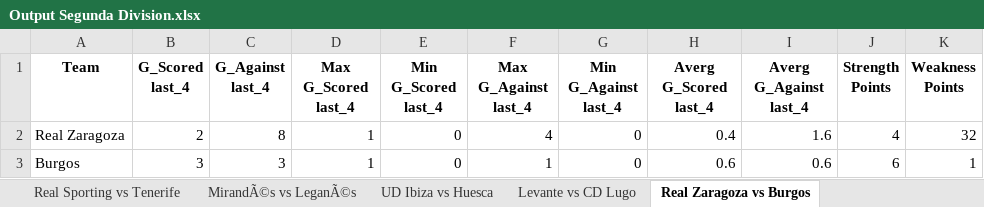
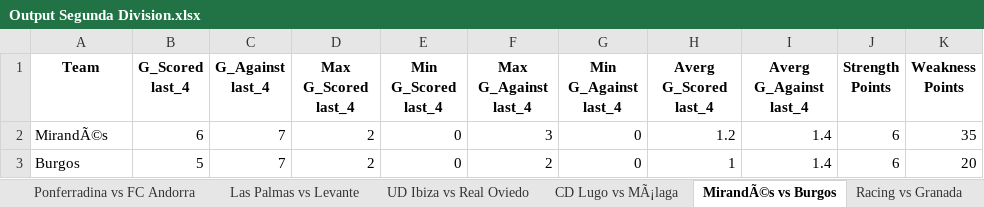
Before and after one commit to DomKiwi/Bets, an Excel workbook: Output Segunda Division.xlsx, sheet MirandÃ©s vs Burgos, drawn as a sheet; values as stored, in another font and other column widths than the file's, no borders; charts and pictures not drawn; removed rows and columns are numbered as before the commit, all else as after; the diff names each change by its address in the sheet, - before the commit and + after, or states it on an @@ line.

```diff
--- a/Output Segunda Division.xlsx (sheet MirandÃ©s vs Burgos)
+++ b/Output Segunda Division.xlsx (sheet MirandÃ©s vs Burgos)
-sheet tab: Real Sporting vs Tenerife
+sheet tab: Ponferradina vs FC Andorra
-sheet tab: MirandÃ©s vs LeganÃ©s
+sheet tab: Las Palmas vs Levante
-sheet tab: UD Ibiza vs Huesca
+sheet tab: UD Ibiza vs Real Oviedo
-sheet tab: Levante vs CD Lugo
+sheet tab: CD Lugo vs MÃ¡laga
-sheet tab: Real Zaragoza vs Burgos
+sheet tab: MirandÃ©s vs Burgos
-row 2: Real Zaragoza | 2 | 8 | 1 | 0 | 4 | 0 | 0.4 | 1.6 | 4 | 32
+row 2: MirandÃ©s | 6 | 7 | 2 | 0 | 3 | 0 | 1.2 | 1.4 | 6 | 35
-B3 (G_Scored last_4): 3
+B3 (G_Scored last_4): 5
-C3 (G_Against last_4): 3
+C3 (G_Against last_4): 7
-D3 (Max G_Scored last_4): 1
+D3 (Max G_Scored last_4): 2
-F3 (Max G_Against last_4): 1
+F3 (Max G_Against last_4): 2
-H3 (Averg G_Scored last_4): 0.6
+H3 (Averg G_Scored last_4): 1
-I3 (Averg G_Against last_4): 0.6
+I3 (Averg G_Against last_4): 1.4
-K3 (Weakness Points): 1
+K3 (Weakness Points): 20
```
Also changed, not shown: sheet Data Raw Segunda, sheet Racing vs Granada, sheet FC Cartagena vs Real Sporting, sheet Villarreal B vs Albacete, sheet Ponferradina vs FC Andorra, sheet Huesca vs Tenerife, 5 more sheets, other sheet tabs, charts or pictures, Output Liga Femenina.xlsx, Output Primera Division.xlsx, 10 other files.
